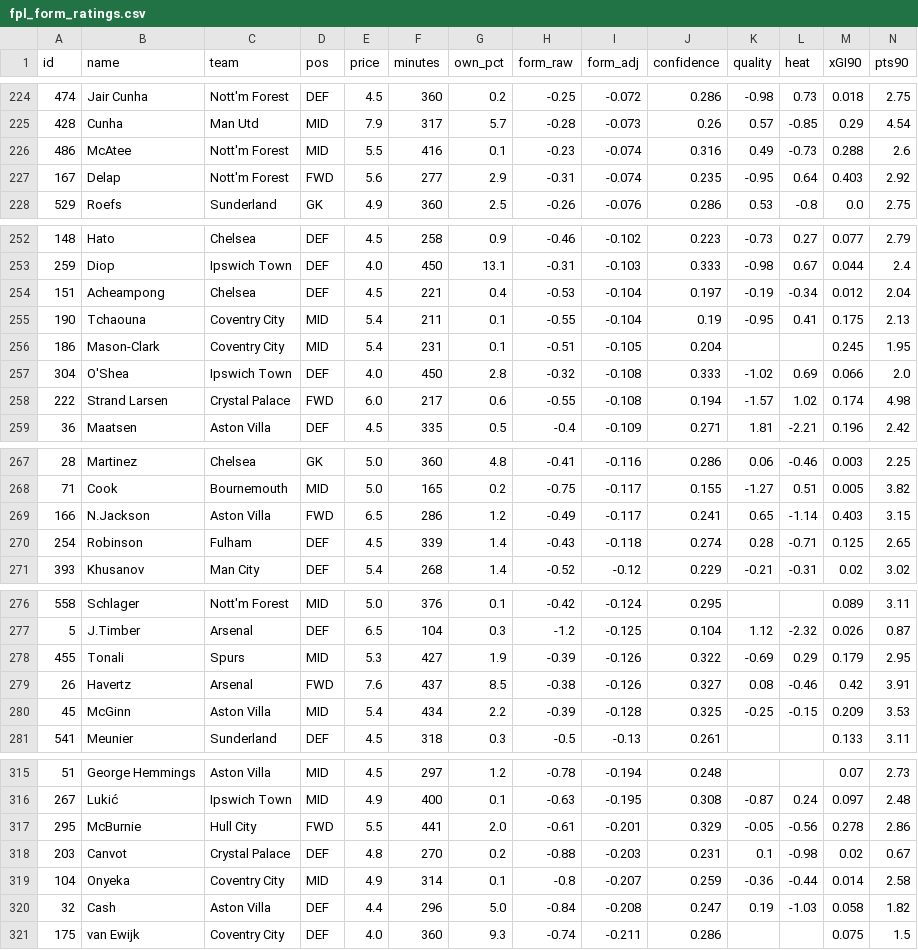
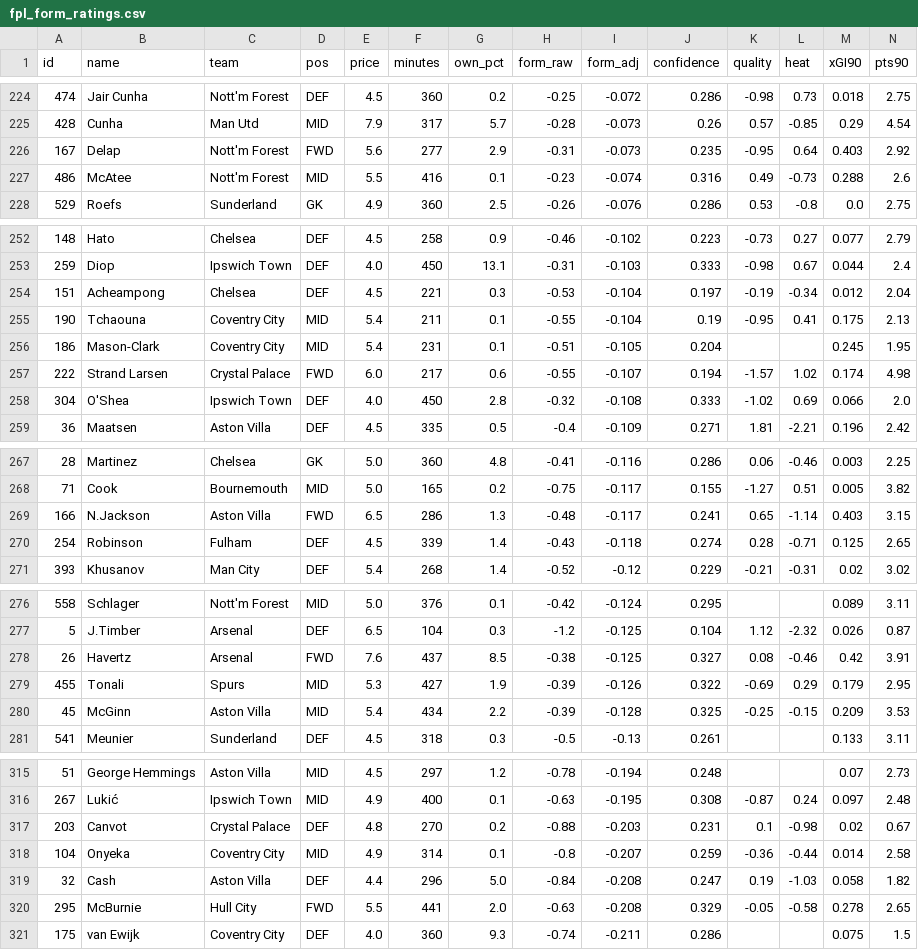
Before and after one commit to iceyfuture/prem_predictor_updated, a CSV file: outputs/fpl_form_ratings.csv, drawn as a sheet; only a part is shown, gaps mark what is left out; removed rows and columns are numbered as before the commit, all else as after; rows hold the shown columns only; the diff covers the shown part only; the diff names each change by its address in the sheet, - before the commit and + after, or states it on an @@ line.

```diff
--- a/outputs/fpl_form_ratings.csv
+++ b/outputs/fpl_form_ratings.csv
+row 226: 167 | Delap | Nott'm Forest | FWD | 5.6 | 277 | 2.9 | -0.31 | -0.073 | 0.235 | -0.95 | 0.64 | 0.403 | 2.92
-row 227: 167 | Delap | Nott'm Forest | FWD | 5.6 | 277 | 2.9 | -0.31 | -0.074 | 0.235 | -0.95 | 0.64 | 0.403 | 2.92
-G254 (own_pct): 0.4
+G254 (own_pct): 0.3
+row 257: 222 | Strand Larsen | Crystal Palace | FWD | 6.0 | 217 | 0.6 | -0.55 | -0.107 | 0.194 | -1.57 | 1.02 | 0.174 | 4.98
-row 258: 222 | Strand Larsen | Crystal Palace | FWD | 6.0 | 217 | 0.6 | -0.55 | -0.108 | 0.194 | -1.57 | 1.02 | 0.174 | 4.98
-G269 (own_pct): 1.2
+G269 (own_pct): 1.3
-H269 (form_raw): -0.49
+H269 (form_raw): -0.48
+row 278: 26 | Havertz | Arsenal | FWD | 7.6 | 437 | 8.5 | -0.38 | -0.125 | 0.327 | 0.08 | -0.46 | 0.42 | 3.91
-row 279: 26 | Havertz | Arsenal | FWD | 7.6 | 437 | 8.5 | -0.38 | -0.126 | 0.327 | 0.08 | -0.46 | 0.42 | 3.91
-row 317: 295 | McBurnie | Hull City | FWD | 5.5 | 441 | 2.0 | -0.61 | -0.201 | 0.329 | -0.05 | -0.56 | 0.278 | 2.86
+row 320: 295 | McBurnie | Hull City | FWD | 5.5 | 441 | 2.0 | -0.63 | -0.208 | 0.329 | -0.05 | -0.58 | 0.278 | 2.65
```
Also changed, not shown: 20 edited cells elsewhere in this file, dashboard/ledger.csv, dashboard/props_ledger.csv, 3 other files.
